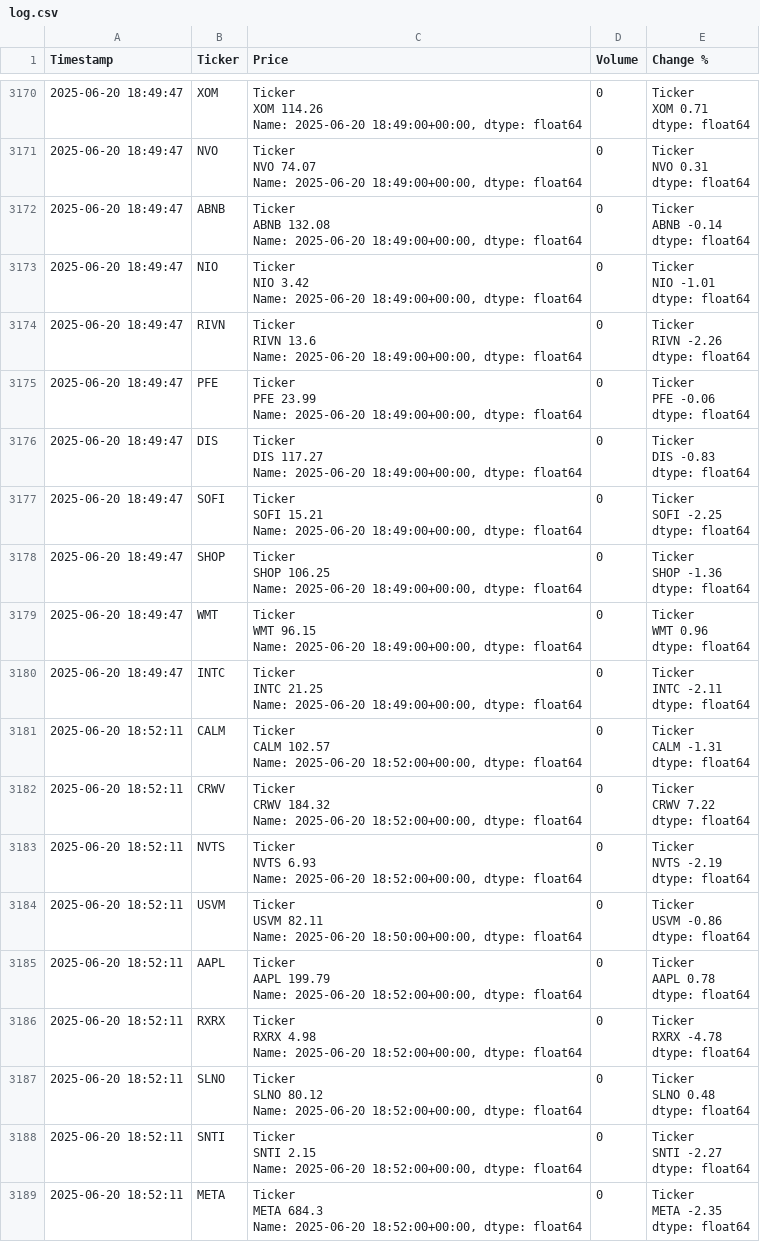
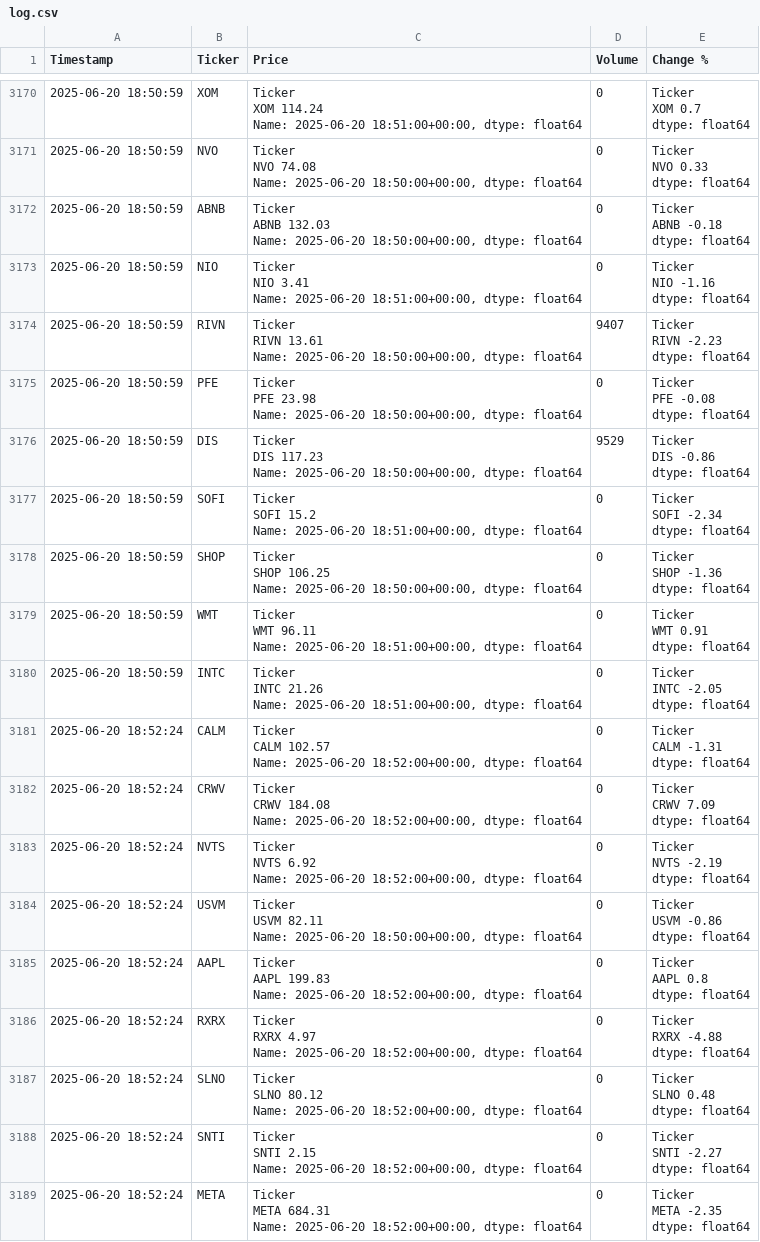
Before and after one commit to dbarber530/Logger3.0, a CSV file: data/log.csv, drawn as a sheet; only a part is shown, gaps mark what is left out; ↵ is a line break in a cell; the diff covers the shown part only; the diff names each change by its address in the sheet, - before the commit and + after, or states it on an @@ line.

```diff
--- a/data/log.csv
+++ b/data/log.csv
-A3170:A3180 (Timestamp): 2025-06-20 18:49:47
+A3170:A3180 (Timestamp): 2025-06-20 18:50:59
-C3170 (Price): Ticker ↵ XOM 114.26 ↵ Name: 2025-06-20 18:49:00+00:00, dtype: float64
+C3170 (Price): Ticker ↵ XOM 114.24 ↵ Name: 2025-06-20 18:51:00+00:00, dtype: float64
-E3170 (Change %): Ticker ↵ XOM 0.71 ↵ dtype: float64
+E3170 (Change %): Ticker ↵ XOM 0.7 ↵ dtype: float64
-C3171 (Price): Ticker ↵ NVO 74.07 ↵ Name: 2025-06-20 18:49:00+00:00, dtype: float64
+C3171 (Price): Ticker ↵ NVO 74.08 ↵ Name: 2025-06-20 18:50:00+00:00, dtype: float64
-E3171 (Change %): Ticker ↵ NVO 0.31 ↵ dtype: float64
+E3171 (Change %): Ticker ↵ NVO 0.33 ↵ dtype: float64
-C3172 (Price): Ticker ↵ ABNB 132.08 ↵ Name: 2025-06-20 18:49:00+00:00, dtype: float64
+C3172 (Price): Ticker ↵ ABNB 132.03 ↵ Name: 2025-06-20 18:50:00+00:00, dtype: float64
-E3172 (Change %): Ticker ↵ ABNB -0.14 ↵ dtype: float64
+E3172 (Change %): Ticker ↵ ABNB -0.18 ↵ dtype: float64
-C3173 (Price): Ticker ↵ NIO 3.42 ↵ Name: 2025-06-20 18:49:00+00:00, dtype: float64
+C3173 (Price): Ticker ↵ NIO 3.41 ↵ Name: 2025-06-20 18:51:00+00:00, dtype: float64
-E3173 (Change %): Ticker ↵ NIO -1.01 ↵ dtype: float64
+E3173 (Change %): Ticker ↵ NIO -1.16 ↵ dtype: float64
-C3174 (Price): Ticker ↵ RIVN 13.6 ↵ Name: 2025-06-20 18:49:00+00:00, dtype: float64
+C3174 (Price): Ticker ↵ RIVN 13.61 ↵ Name: 2025-06-20 18:50:00+00:00, dtype: float64
-D3174 (Volume): 0
+D3174 (Volume): 9407
-E3174 (Change %): Ticker ↵ RIVN -2.26 ↵ dtype: float64
+E3174 (Change %): Ticker ↵ RIVN -2.23 ↵ dtype: float64
-C3175 (Price): Ticker ↵ PFE 23.99 ↵ Name: 2025-06-20 18:49:00+00:00, dtype: float64
+C3175 (Price): Ticker ↵ PFE 23.98 ↵ Name: 2025-06-20 18:50:00+00:00, dtype: float64
-E3175 (Change %): Ticker ↵ PFE -0.06 ↵ dtype: float64
+E3175 (Change %): Ticker ↵ PFE -0.08 ↵ dtype: float64
-C3176 (Price): Ticker ↵ DIS 117.27 ↵ Name: 2025-06-20 18:49:00+00:00, dtype: float64
+C3176 (Price): Ticker ↵ DIS 117.23 ↵ Name: 2025-06-20 18:50:00+00:00, dtype: float64
-D3176 (Volume): 0
+D3176 (Volume): 9529
-E3176 (Change %): Ticker ↵ DIS -0.83 ↵ dtype: float64
+E3176 (Change %): Ticker ↵ DIS -0.86 ↵ dtype: float64
-C3177 (Price): Ticker ↵ SOFI 15.21 ↵ Name: 2025-06-20 18:49:00+00:00, dtype: float64
+C3177 (Price): Ticker ↵ SOFI 15.2 ↵ Name: 2025-06-20 18:51:00+00:00, dtype: float64
-E3177 (Change %): Ticker ↵ SOFI -2.25 ↵ dtype: float64
+E3177 (Change %): Ticker ↵ SOFI -2.34 ↵ dtype: float64
-C3178 (Price): …Name: 2025-06-20 18:49:00+00:00, dtype: float64
+C3178 (Price): …Name: 2025-06-20 18:50:00+00:00, dtype: float64
-C3179 (Price): Ticker ↵ WMT 96.15 ↵ Name: 2025-06-20 18:49:00+00:00, dtype: float64
+C3179 (Price): Ticker ↵ WMT 96.11 ↵ Name: 2025-06-20 18:51:00+00:00, dtype: float64
-E3179 (Change %): Ticker ↵ WMT 0.96 ↵ dtype: float64
+E3179 (Change %): Ticker ↵ WMT 0.91 ↵ dtype: float64
-C3180 (Price): Ticker ↵ INTC 21.25 ↵ Name: 2025-06-20 18:49:00+00:00, dtype: float64
+C3180 (Price): Ticker ↵ INTC 21.26 ↵ Name: 2025-06-20 18:51:00+00:00, dtype: float64
-E3180 (Change %): Ticker ↵ INTC -2.11 ↵ dtype: float64
+E3180 (Change %): Ticker ↵ INTC -2.05 ↵ dtype: float64
-A3181:A3189 (Timestamp): 2025-06-20 18:52:11
+A3181:A3189 (Timestamp): 2025-06-20 18:52:24
-C3182 (Price): Ticker ↵ CRWV 184.32 ↵ Name: 2025-06-20…
+C3182 (Price): Ticker ↵ CRWV 184.08 ↵ Name: 2025-06-20…
-E3182 (Change %): Ticker ↵ CRWV 7.22 ↵ dtype: float64
+E3182 (Change %): Ticker ↵ CRWV 7.09 ↵ dtype: float64
-C3183 (Price): Ticker ↵ NVTS 6.93 ↵ Name: 2025-06-20…
+C3183 (Price): Ticker ↵ NVTS 6.92 ↵ Name: 2025-06-20…
-C3185 (Price): Ticker ↵ AAPL 199.79 ↵ Name: 2025-06-20…
+C3185 (Price): Ticker ↵ AAPL 199.83 ↵ Name: 2025-06-20…
-E3185 (Change %): Ticker ↵ AAPL 0.78 ↵ dtype: float64
+E3185 (Change %): Ticker ↵ AAPL 0.8 ↵ dtype: float64
-C3186 (Price): Ticker ↵ RXRX 4.98 ↵ Name: 2025-06-20…
+C3186 (Price): Ticker ↵ RXRX 4.97 ↵ Name: 2025-06-20…
-E3186 (Change %): Ticker ↵ RXRX -4.78 ↵ dtype: float64
+E3186 (Change %): Ticker ↵ RXRX -4.88 ↵ dtype: float64
-C3189 (Price): Ticker ↵ META 684.3 ↵ Name: 2025-06-20…
+C3189 (Price): Ticker ↵ META 684.31 ↵ Name: 2025-06-20…
```
Also changed, not shown: 145 edited cells elsewhere in this file.
